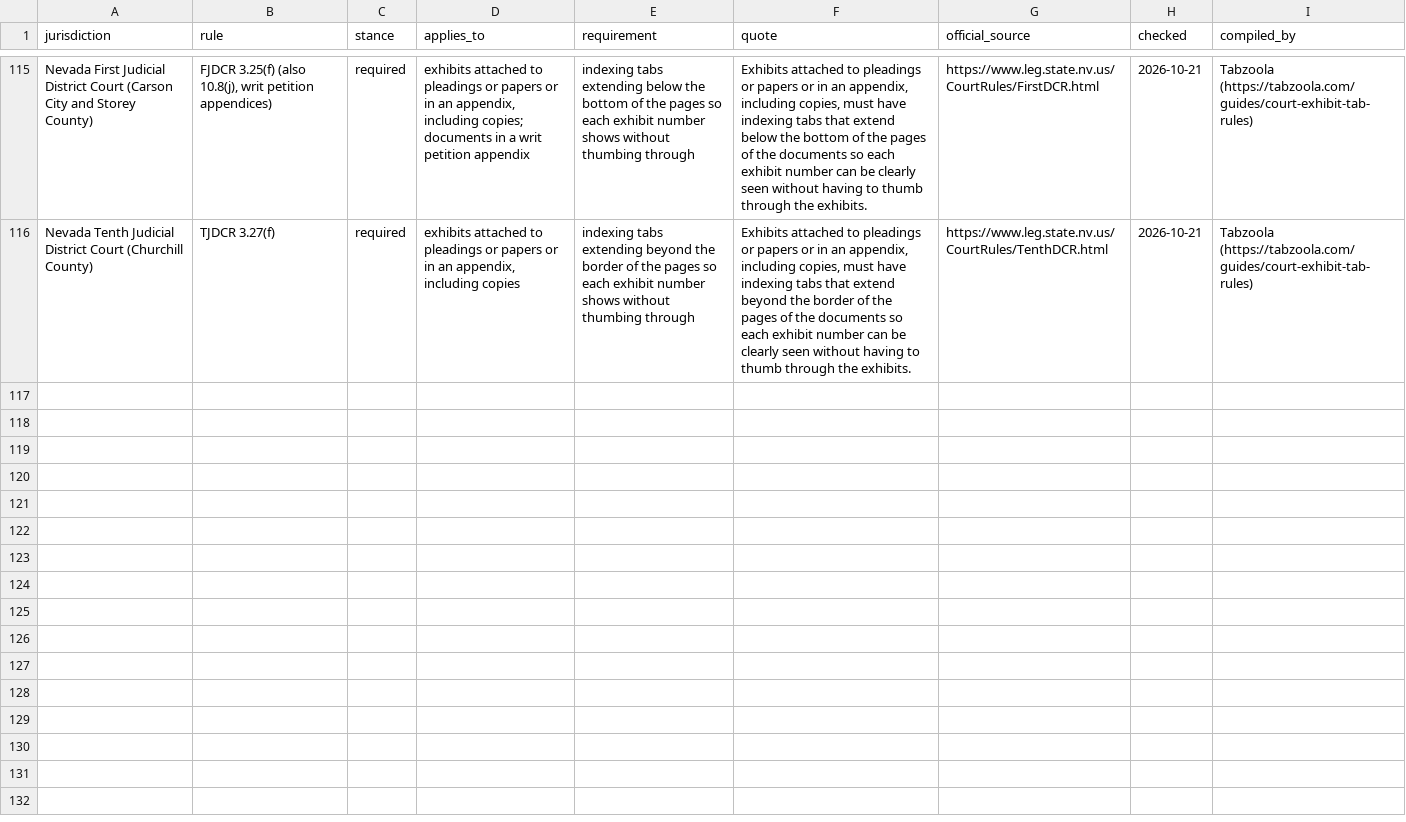
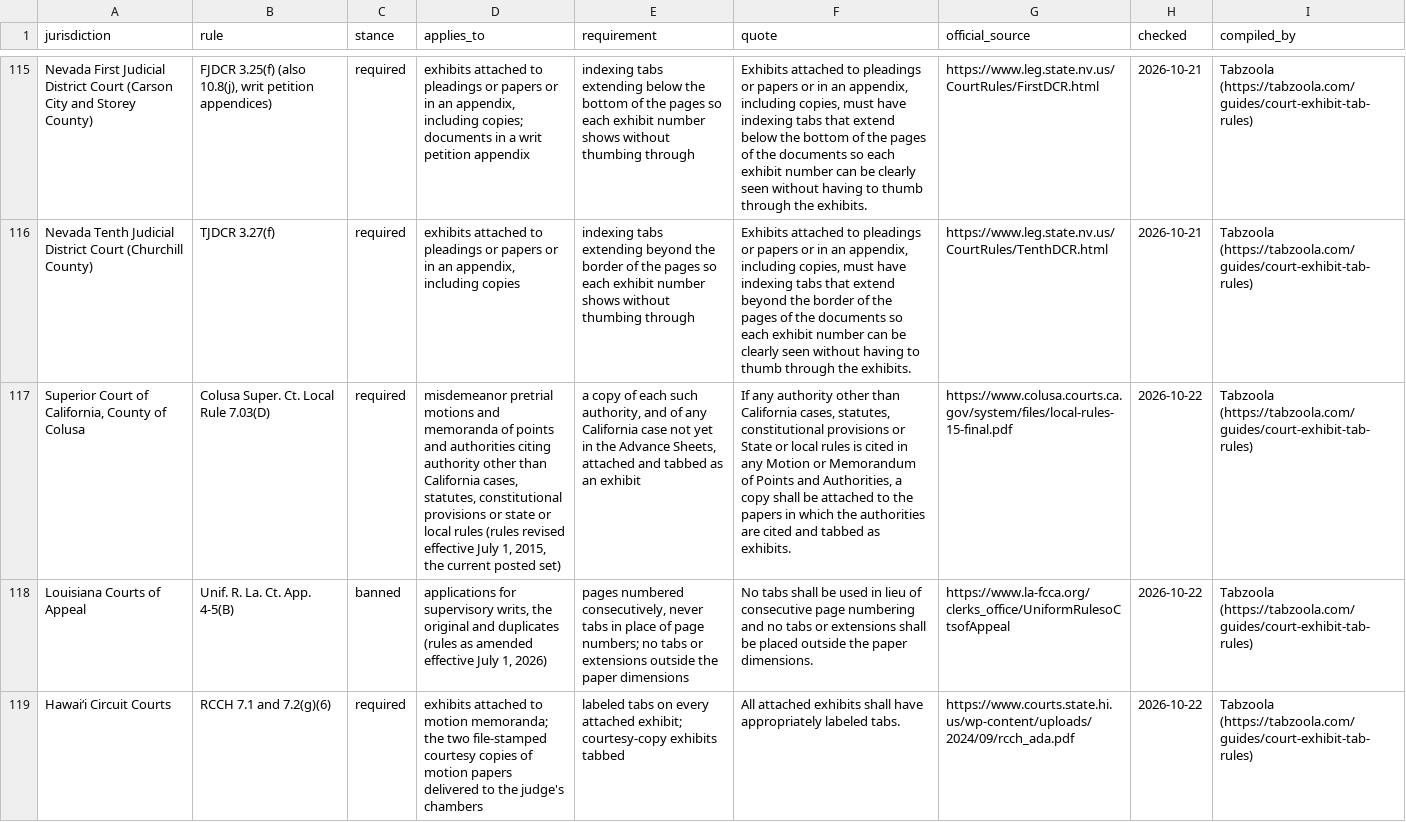
Before and after one commit to anselmoindex/custom-index-tab-prices, a CSV file: court-tab-rules.csv, drawn as a sheet; only a part is shown, gaps mark what is left out; the diff covers the shown part only; the diff names each change by its address in the sheet, - before the commit and + after, or states it on an @@ line.

Commit message:
Court tab rules: 113 courts (Colusa, Louisiana courts of appeal, Hawaii circuit and probate, Alaska trial courts)

```diff
--- a/court-tab-rules.csv
+++ b/court-tab-rules.csv
+row 117: Superior Court of California, County of Colusa | Colusa Super. Ct. Local Rule 7.03(D) | required | misdemeanor pretrial motions and memoranda of points and authorities citing authority other than California cases, statutes, constitutional provisions or state or local rules (rules revised effective July 1, 2015, the current posted set) | a copy of each such authority, and of any California case not yet in the Advance Sheets, attached and tabbed as an exhibit | If any authority other than California cases, statutes, constitutional provisions or State or local rules is cited in any Motion or Memorandum of Points and Authorities, a copy shall be attached to the papers in which the authorities are cited and tabbed as exhibits. | https://www.colusa.courts.ca.gov/system/files/local-rules-15-final.pdf | 2026-10-22 | Tabzoola (https://tabzoola.com/guides/court-exhibit-tab-rules)
+row 118: Louisiana Courts of Appeal | Unif. R. La. Ct. App. 4-5(B) | banned | applications for supervisory writs, the original and duplicates (rules as amended effective July 1, 2026) | pages numbered consecutively, never tabs in place of page numbers; no tabs or extensions outside the paper dimensions | No tabs shall be used in lieu of consecutive page numbering and no tabs or extensions shall be placed outside the paper dimensions. | https://www.la-fcca.org/clerks_office/UniformRulesoCtsofAppeal | 2026-10-22 | Tabzoola (https://tabzoola.com/guides/court-exhibit-tab-rules)
+row 119: Hawaiʻi Circuit Courts | RCCH 7.1 and 7.2(g)(6) | required | exhibits attached to motion memoranda; the two file-stamped courtesy copies of motion papers delivered to the judge's chambers | labeled tabs on every attached exhibit; courtesy-copy exhibits tabbed | All attached exhibits shall have appropriately labeled tabs. | https://www.courts.state.hi.us/wp-content/uploads/2024/09/rcch_ada.pdf | 2026-10-22 | Tabzoola (https://tabzoola.com/guides/court-exhibit-tab-rules)
```
Also changed, not shown: 2 added rows elsewhere in this file.
